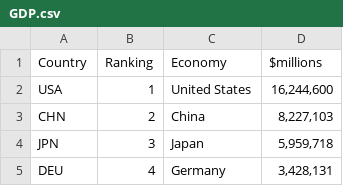
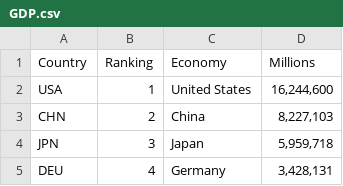
Before and after one commit to akannan1/AKannanCaseStudy1, a CSV file: GDP.csv, drawn as a sheet; only a part is shown.

```diff
--- a/GDP.csv
+++ b/GDP.csv
@@ -1,2 +1,2 @@
-Country,Ranking,Economy,$millions
+Country,Ranking,Economy,Millions
 USA,1,United States,"16,244,600"
```
Also changed, not shown: 1 other file.
